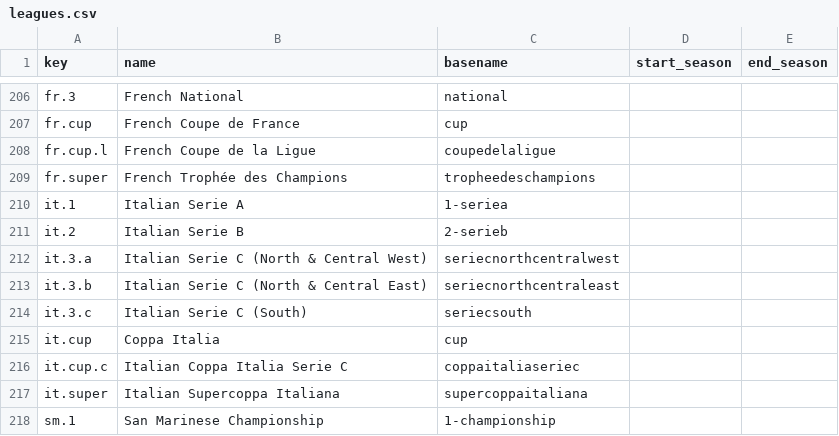
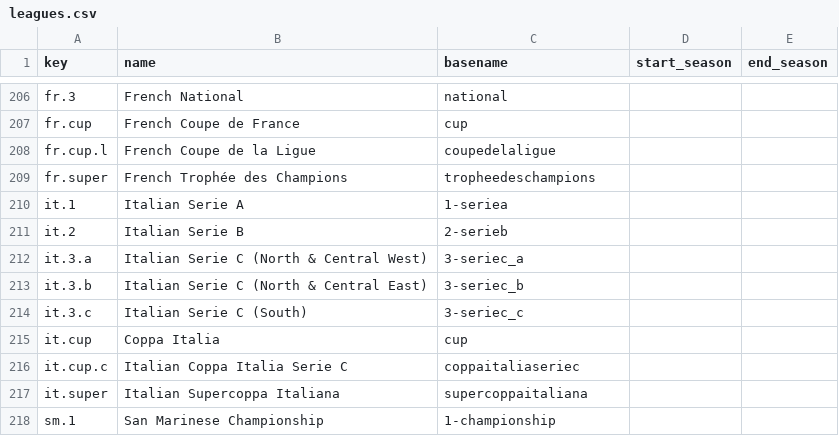
Before and after one commit to sportdb/sport.db, a CSV file: timezones/config/leagues.csv, drawn as a sheet; only a part is shown, gaps mark what is left out.

```diff
--- a/timezones/config/leagues.csv
+++ b/timezones/config/leagues.csv
@@ -211,5 +211,5 @@ it.1,Italian Serie A,1-seriea,,
 it.2,Italian Serie B,2-serieb,,
-it.3.a,Italian Serie C (North & Central West),seriecnorthcentralwest,,
-it.3.b,Italian Serie C (North & Central East),seriecnorthcentraleast,,
-it.3.c,Italian Serie C (South),seriecsouth,,
+it.3.a,Italian Serie C (North & Central West),3-seriec_a,,
+it.3.b,Italian Serie C (North & Central East),3-seriec_b,,
+it.3.c,Italian Serie C (South),3-seriec_c,,
 it.cup,Coppa Italia,cup,,
```
Also changed, not shown: timezones/config/leagues_more.csv.
